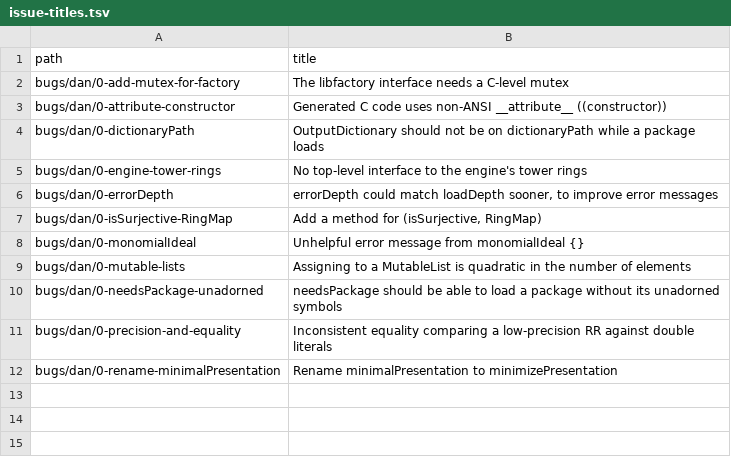
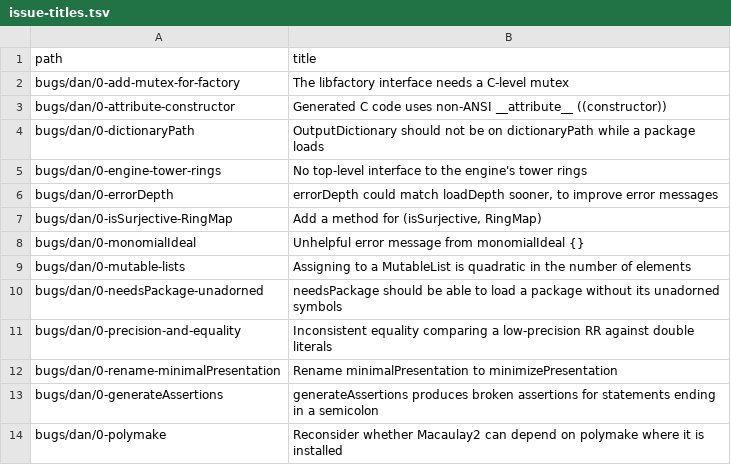
Before and after one commit to d-torrance/M2, a TSV file: bug-triage/issue-titles.tsv, drawn as a sheet.

```diff
--- a/bug-triage/issue-titles.tsv
+++ b/bug-triage/issue-titles.tsv
@@ -12 +12,3 @@ bugs/dan/0-precision-and-equality	Inconsistent equality comparing a low-precisio
 bugs/dan/0-rename-minimalPresentation	Rename minimalPresentation to minimizePresentation
+bugs/dan/0-generateAssertions	generateAssertions produces broken assertions for statements ending in a semicolon
+bugs/dan/0-polymake	Reconsider whether Macaulay2 can depend on polymake where it is installed
```
Also changed, not shown: bug-triage/catalog.tsv, 1 other file.
